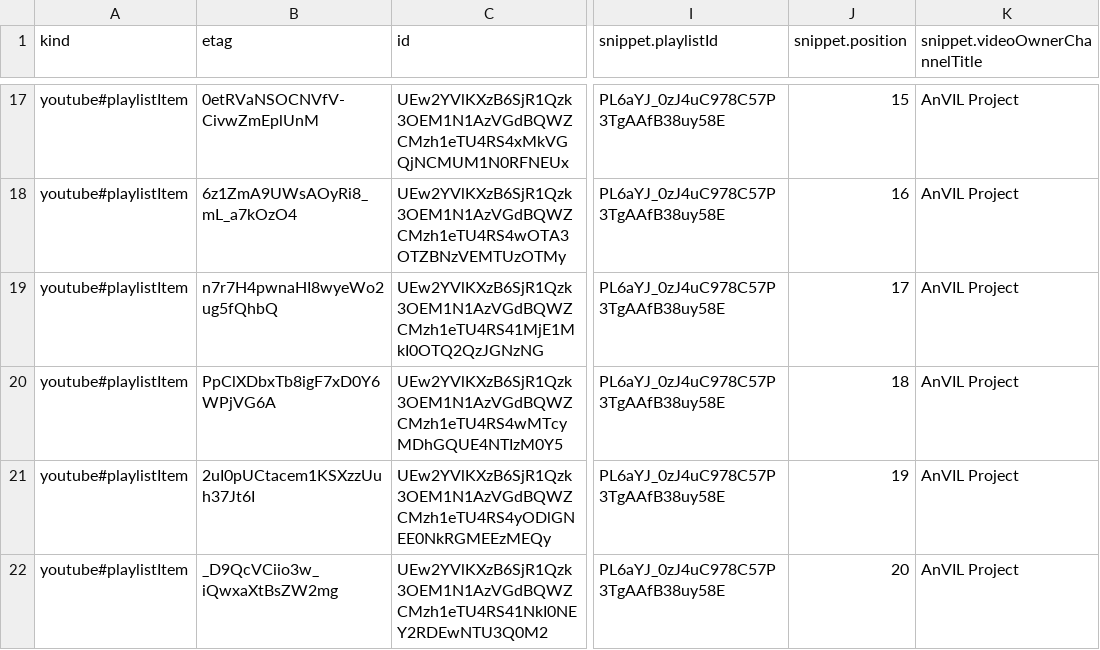
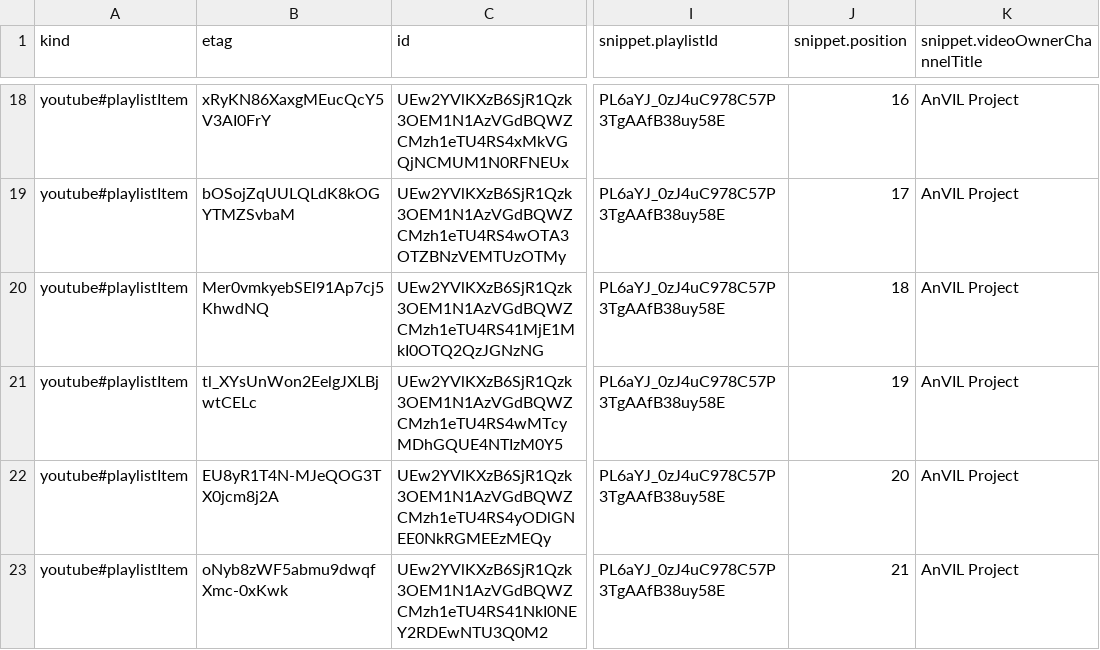
Before and after one commit to fhdsl/AnVIL_Collection, a CSV file: resources/youtube_demos_data.csv, drawn as a sheet; only a part is shown, gaps mark what is left out; addresses are those after the commit; the diff covers the shown part only; the diff names each change by its address in the sheet, - before the commit and + after, or states it on an @@ line.

```diff
--- a/resources/youtube_demos_data.csv
+++ b/resources/youtube_demos_data.csv
-B18 (etag): 0etRVaNSOCNVfV-CivwZmEplUnM
+B18 (etag): xRyKN86XaxgMEucQcY5V3AI0FrY
-J18 (snippet.position): 15
+J18 (snippet.position): 16
-B19 (etag): 6z1ZmA9UWsAOyRi8_mL_a7kOzO4
+B19 (etag): bOSojZqUULQLdK8kOGYTMZSvbaM
-J19 (snippet.position): 16
+J19 (snippet.position): 17
-B20 (etag): n7r7H4pwnaHI8wyeWo2ug5fQhbQ
+B20 (etag): Mer0vmkyebSEl91Ap7cj5KhwdNQ
-J20 (snippet.position): 17
+J20 (snippet.position): 18
-B21 (etag): PpClXDbxTb8igF7xD0Y6WPjVG6A
+B21 (etag): tl_XYsUnWon2EelgJXLBjwtCELc
-J21 (snippet.position): 18
+J21 (snippet.position): 19
-B22 (etag): 2uI0pUCtacem1KSXzzUuh37Jt6I
+B22 (etag): EU8yR1T4N-MJeQOG3TX0jcm8j2A
-J22 (snippet.position): 19
+J22 (snippet.position): 20
-B23 (etag): _D9QcVCiio3w_iQwxaXtBsZW2mg
+B23 (etag): oNyb8zWF5abmu9dwqfXmc-0xKwk
-J23 (snippet.position): 20
+J23 (snippet.position): 21
```
Also changed, not shown: 1 added row and 30 edited cells elsewhere in this file, 1 other file.
